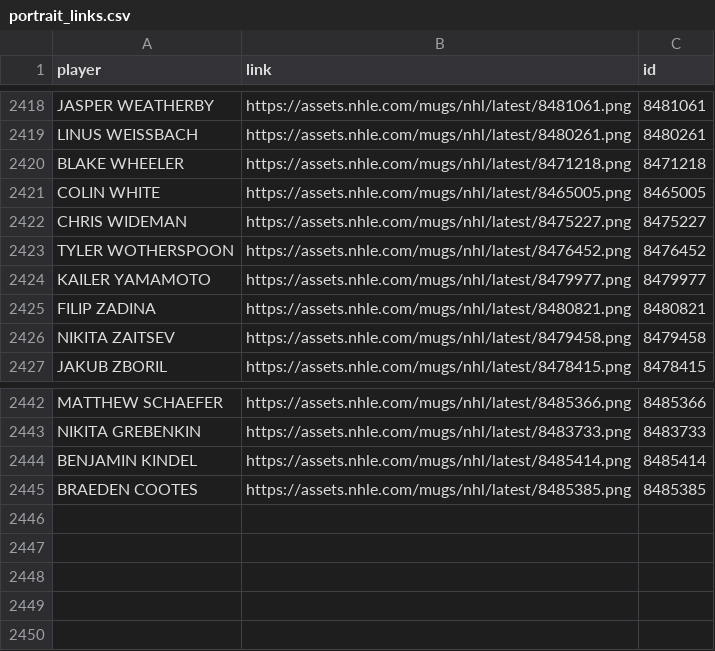
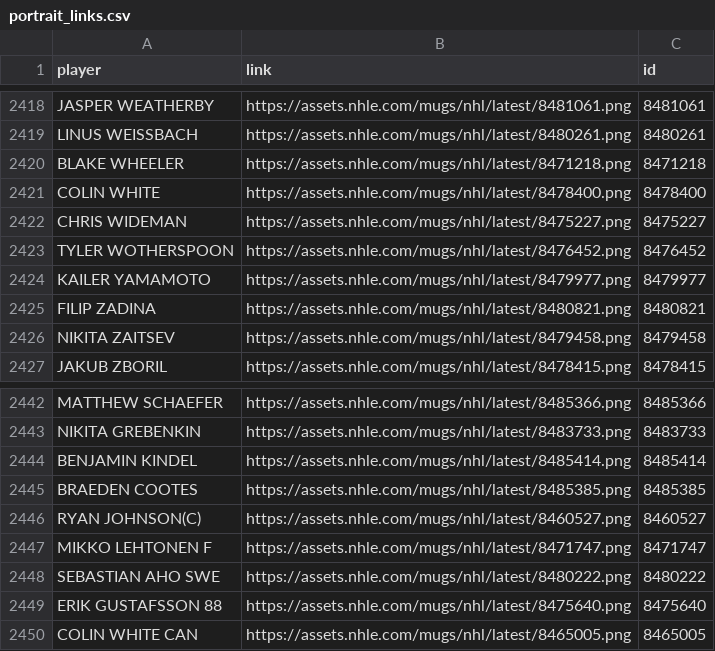
Before and after one commit to TopDownHockey/TopDownHockey_Scraper, a CSV file: src/TopDownHockey_Scraper/portrait_links.csv, drawn as a sheet; only a part is shown, gaps mark what is left out.

```diff
--- a/src/TopDownHockey_Scraper/portrait_links.csv
+++ b/src/TopDownHockey_Scraper/portrait_links.csv
@@ -2420,3 +2420,3 @@ LINUS WEISSBACH,https://assets.nhle.com/mugs/nhl/latest/8480261.png,8480261
 BLAKE WHEELER,https://assets.nhle.com/mugs/nhl/latest/8471218.png,8471218
-COLIN WHITE,https://assets.nhle.com/mugs/nhl/latest/8465005.png,8465005
+COLIN WHITE,https://assets.nhle.com/mugs/nhl/latest/8478400.png,8478400
 CHRIS WIDEMAN,https://assets.nhle.com/mugs/nhl/latest/8475227.png,8475227
@@ -2445 +2445,6 @@ BENJAMIN KINDEL,https://assets.nhle.com/mugs/nhl/latest/8485414.png,8485414
 BRAEDEN COOTES,https://assets.nhle.com/mugs/nhl/latest/8485385.png,8485385
+RYAN JOHNSON(C),https://assets.nhle.com/mugs/nhl/latest/8460527.png,8460527
+MIKKO LEHTONEN F,https://assets.nhle.com/mugs/nhl/latest/8471747.png,8471747
+SEBASTIAN AHO SWE,https://assets.nhle.com/mugs/nhl/latest/8480222.png,8480222
+ERIK GUSTAFSSON 88,https://assets.nhle.com/mugs/nhl/latest/8475640.png,8475640
+COLIN WHITE CAN,https://assets.nhle.com/mugs/nhl/latest/8465005.png,8465005
```
Also changed, not shown: 6 other files.
